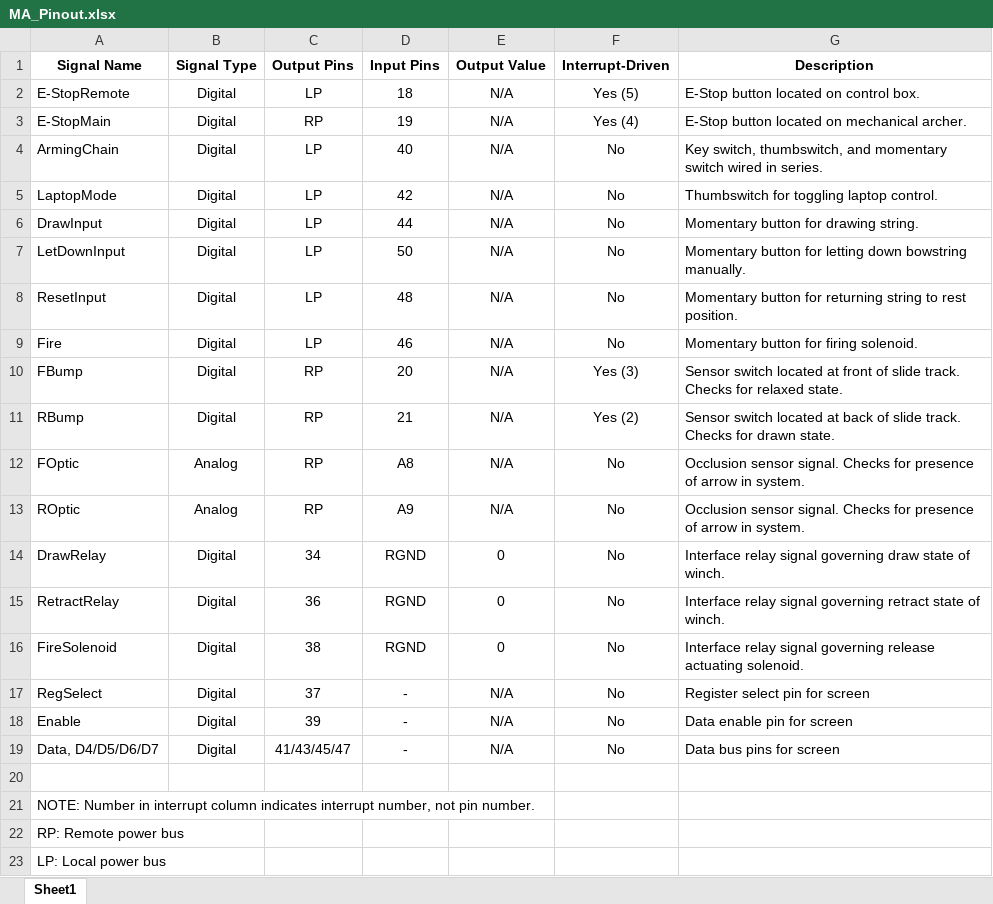
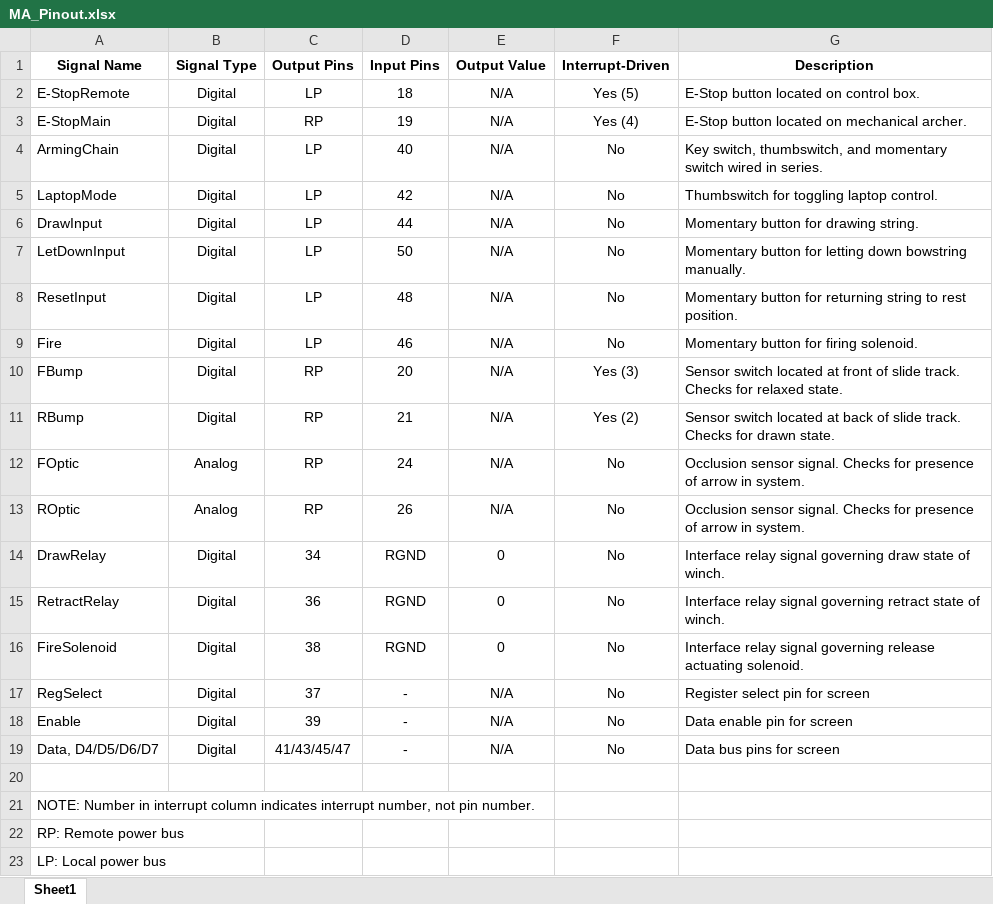
Before and after one commit to RITMechArch/MechArch, an Excel workbook: doc/MA_Pinout.xlsx, sheet Sheet1, drawn as a sheet; values as stored, in another font and other column widths than the file's, no borders; the diff names each change by its address in the sheet, - before the commit and + after, or states it on an @@ line.

Commit message:
Updated Pin Input values for fOptic and rOptic
Optic sensors have been converted to digital inputs. New pins have been
assigned to accommodate the change.

```diff
--- a/doc/MA_Pinout.xlsx (sheet Sheet1)
+++ b/doc/MA_Pinout.xlsx (sheet Sheet1)
-D12 (Input Pins): A8
+D12 (Input Pins): 24
-D13 (Input Pins): A9
+D13 (Input Pins): 26
```
Also changed, not shown: 1 other file.
